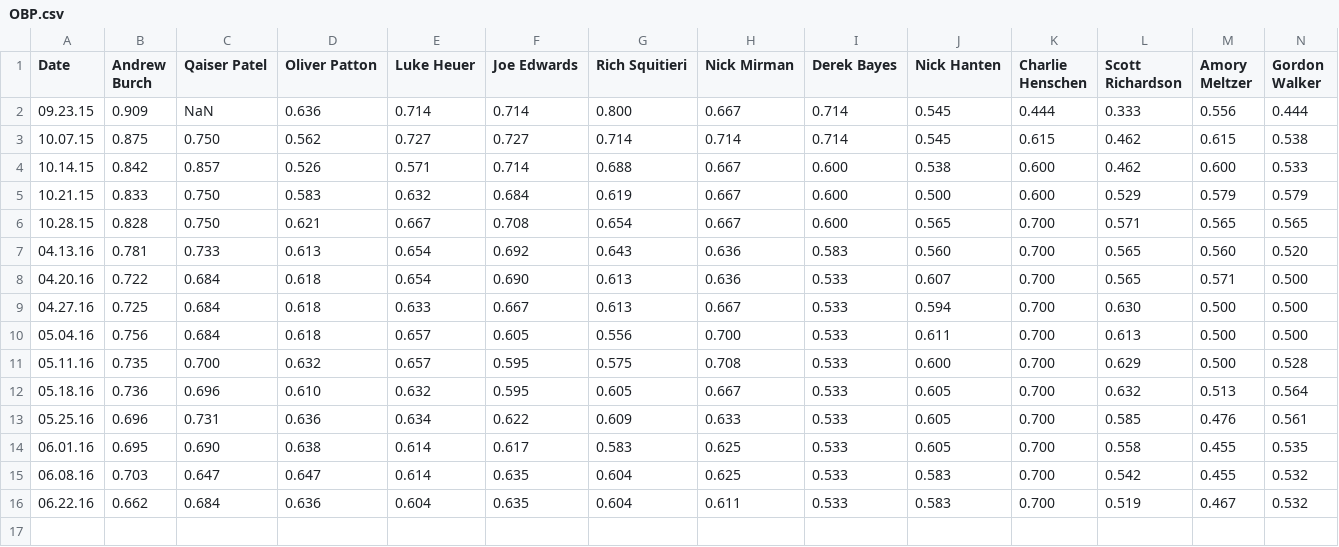
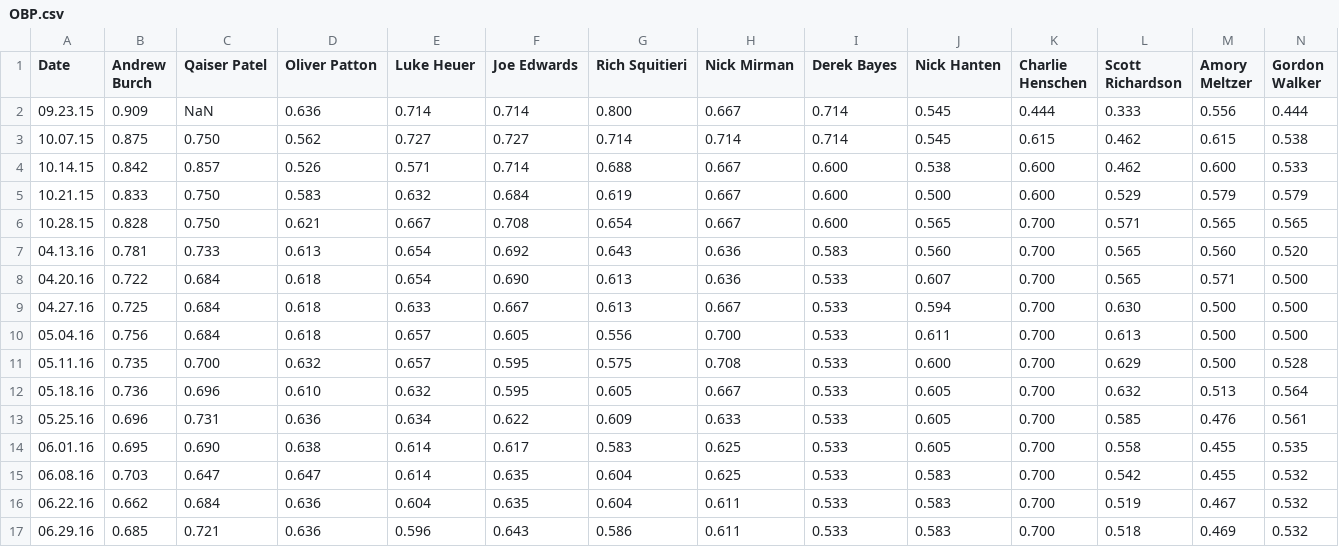
Before and after one commit to Amorymeltzer/mls, a CSV file: data/OBP.csv, drawn as a sheet; only a part is shown; rows hold the shown columns only; the diff names each change by its address in the sheet, - before the commit and + after, or states it on an @@ line.

```diff
--- a/data/OBP.csv
+++ b/data/OBP.csv
+row 17: 06.29.16 | 0.685 | 0.721 | 0.636 | 0.596 | 0.643 | 0.586 | 0.611 | 0.533 | 0.583 | 0.700 | 0.518 | 0.469 | 0.532
```
Also changed, not shown: data/AVG.csv, data/GPA.csv, 43 other files.
